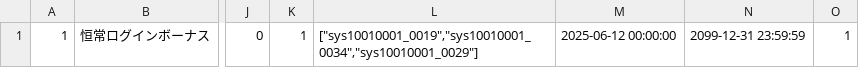
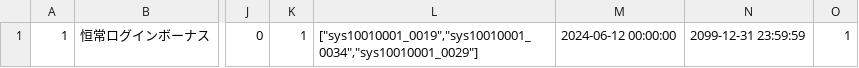
Before and after one commit to kenta-majima/test-master-csv, a CSV file: md-20250724-2000/ログボデータ/m_login_stamp.csv, drawn as a sheet; only a part is shown, gaps mark what is left out; the diff names each change by its address in the sheet, - before the commit and + after, or states it on an @@ line.

Commit message:
Update m_login_stamp.csv

```diff
--- a/md-20250724-2000/ログボデータ/m_login_stamp.csv
+++ b/md-20250724-2000/ログボデータ/m_login_stamp.csv
-M1: 2025-06-12 00:00:00
+M1: 2024-06-12 00:00:00
```
